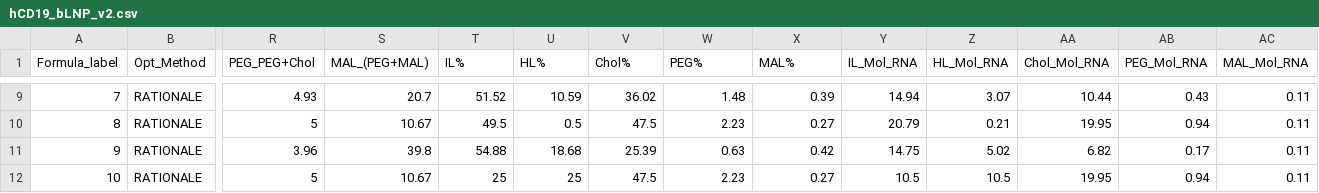
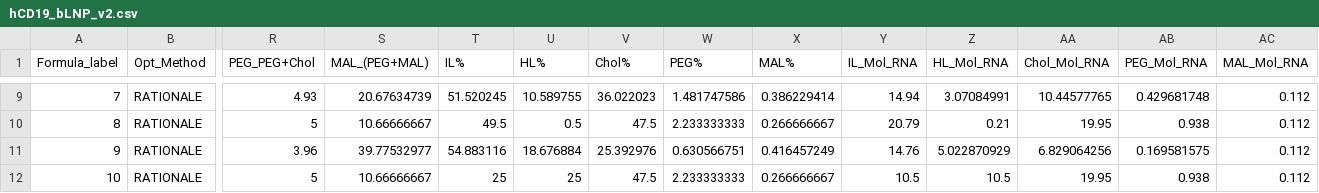
Before and after one commit to MaoResearchGroup/falcon-lnp-optimization, a CSV file: datasets/hCD19_bLNP_v2.csv, drawn as a sheet; only a part is shown, gaps mark what is left out; the diff covers the shown part only; the diff names each change by its address in the sheet, - before the commit and + after, or states it on an @@ line.

```diff
--- a/datasets/hCD19_bLNP_v2.csv
+++ b/datasets/hCD19_bLNP_v2.csv
-S9 (MAL_(PEG+MAL)): 20.7
+S9 (MAL_(PEG+MAL)): 20.67634739
-T9 (IL%): 51.52
+T9 (IL%): 51.520245
-U9 (HL%): 10.59
+U9 (HL%): 10.589755
-V9 (Chol%): 36.02
+V9 (Chol%): 36.022023
-W9 (PEG%): 1.48
+W9 (PEG%): 1.481747586
-X9 (MAL%): 0.39
+X9 (MAL%): 0.386229414
-Z9 (HL_Mol_RNA): 3.07
+Z9 (HL_Mol_RNA): 3.07084991
-AA9 (Chol_Mol_RNA): 10.44
+AA9 (Chol_Mol_RNA): 10.44577765
-AB9 (PEG_Mol_RNA): 0.43
+AB9 (PEG_Mol_RNA): 0.429681748
-AC9:AC12 (MAL_Mol_RNA): 0.11
+AC9:AC12 (MAL_Mol_RNA): 0.112
-S10 (MAL_(PEG+MAL)): 10.67
+S10 (MAL_(PEG+MAL)): 10.66666667
-W10 (PEG%): 2.23
+W10 (PEG%): 2.233333333
-X10 (MAL%): 0.27
+X10 (MAL%): 0.266666667
-AB10 (PEG_Mol_RNA): 0.94
+AB10 (PEG_Mol_RNA): 0.938
-S11 (MAL_(PEG+MAL)): 39.8
+S11 (MAL_(PEG+MAL)): 39.77532977
-T11 (IL%): 54.88
+T11 (IL%): 54.883116
-U11 (HL%): 18.68
+U11 (HL%): 18.676884
-V11 (Chol%): 25.39
+V11 (Chol%): 25.392976
-W11 (PEG%): 0.63
+W11 (PEG%): 0.630566751
-X11 (MAL%): 0.42
+X11 (MAL%): 0.416457249
-Y11 (IL_Mol_RNA): 14.75
+Y11 (IL_Mol_RNA): 14.76
-Z11 (HL_Mol_RNA): 5.02
+Z11 (HL_Mol_RNA): 5.022870929
-AA11 (Chol_Mol_RNA): 6.82
+AA11 (Chol_Mol_RNA): 6.829064256
-AB11 (PEG_Mol_RNA): 0.17
+AB11 (PEG_Mol_RNA): 0.169581575
-S12 (MAL_(PEG+MAL)): 10.67
+S12 (MAL_(PEG+MAL)): 10.66666667
-W12 (PEG%): 2.23
+W12 (PEG%): 2.233333333
-X12 (MAL%): 0.27
+X12 (MAL%): 0.266666667
-AB12 (PEG_Mol_RNA): 0.94
+AB12 (PEG_Mol_RNA): 0.938
```
Also changed, not shown: 128 edited cells elsewhere in this file, output/HTS_hCD19_i1_RAMOS/optimized_formulation_dataset.csv, 55 other files.
